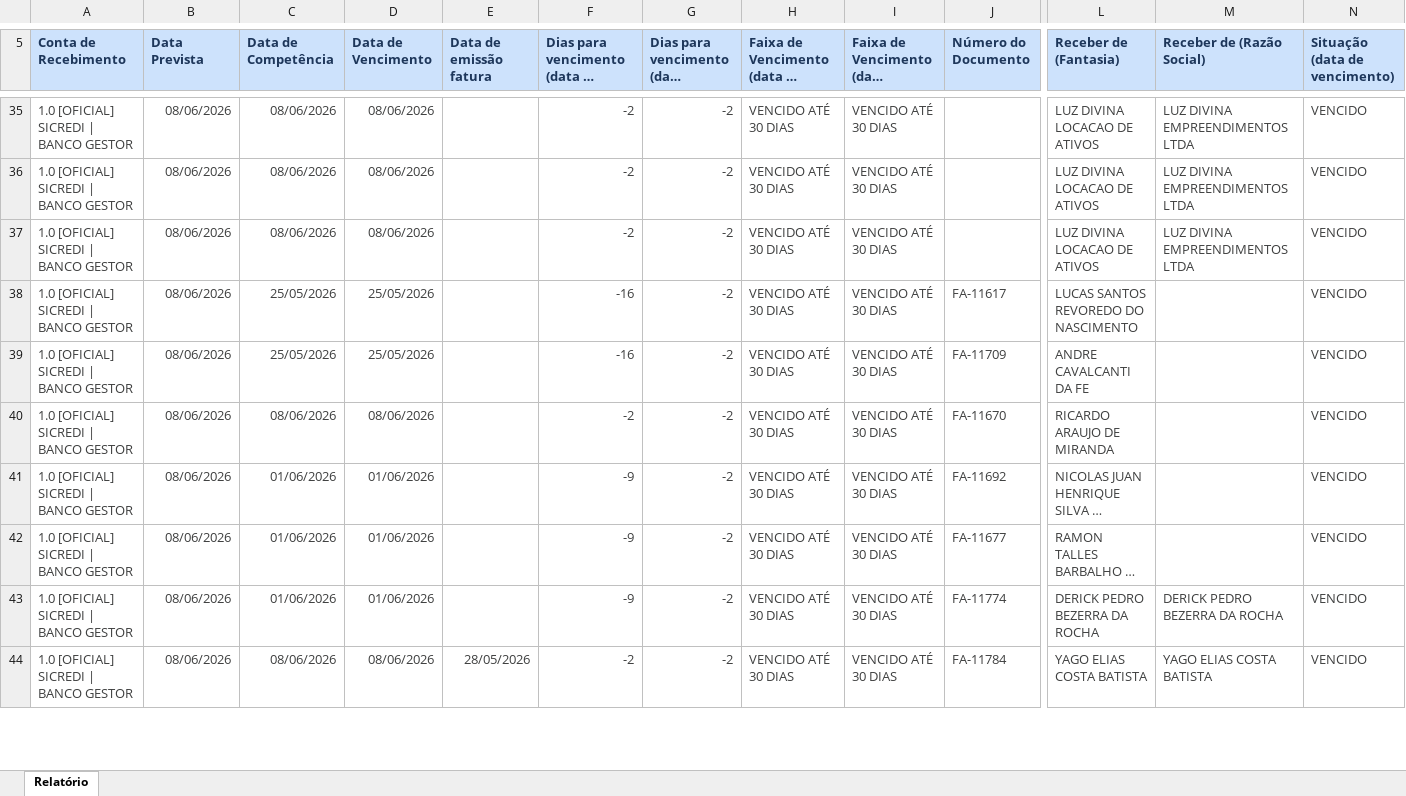
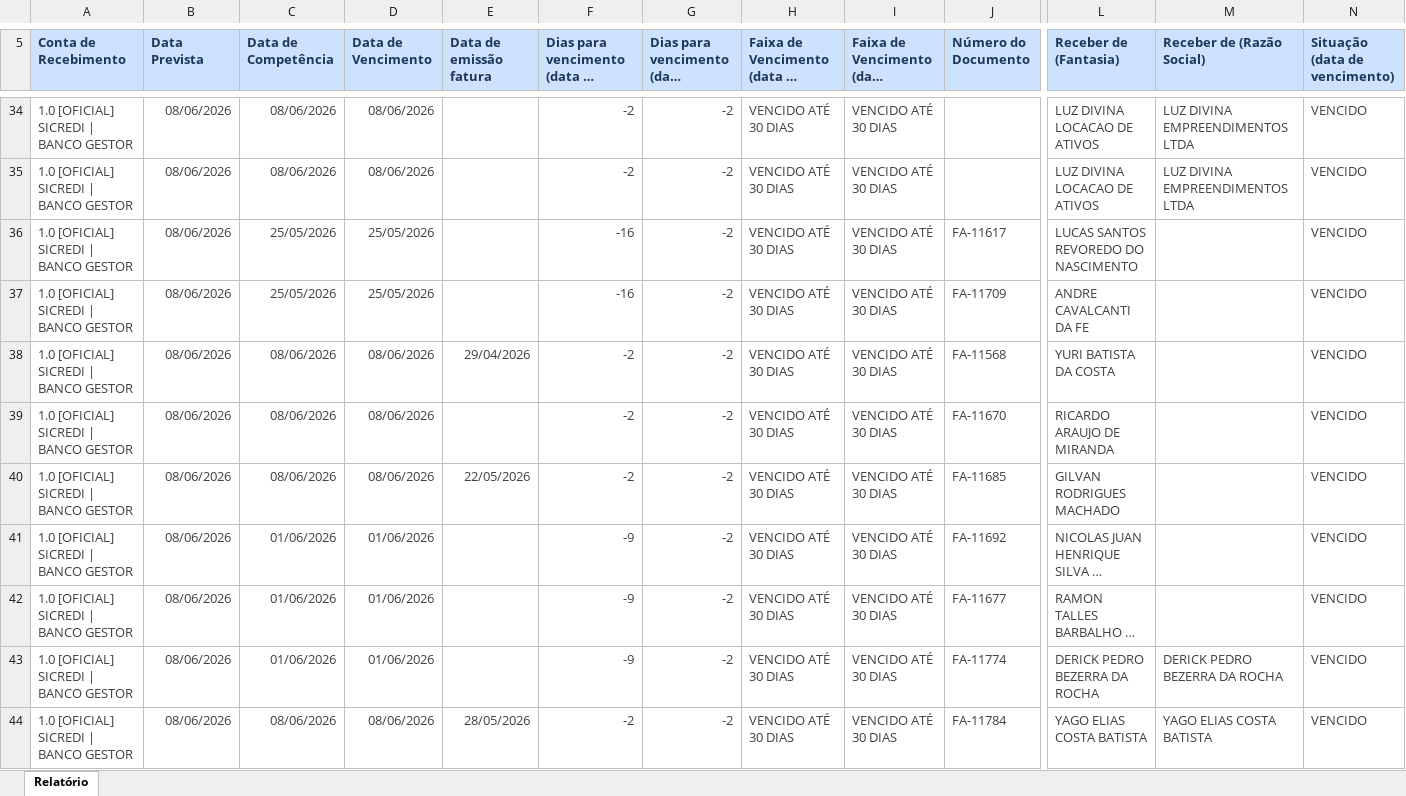
Before and after one commit to lopesjoel/Dashboard-Ativuz, an Excel workbook: planilhas/CONTAS-A-RECEBER.xlsx, sheet Relatório, drawn as a sheet; only a part is shown, gaps mark what is left out; long unchanged cells end in …; values as stored, in another font and other column widths than the file's, no borders; removed rows and columns are numbered as before the commit, all else as after; rows hold the shown columns only; the diff covers the shown part only; the diff names each change by its address in the sheet, - before the commit and + after, or states it on an @@ line.

```diff
--- a/planilhas/CONTAS-A-RECEBER.xlsx (sheet Relatório)
+++ b/planilhas/CONTAS-A-RECEBER.xlsx (sheet Relatório)
-row 37: 1.0 [OFICIAL] SICREDI | BANCO GESTOR | 08/06/2026 | 08/06/2026 | 08/06/2026 |  | -2 | -2 | VENCIDO ATÉ 30 DIAS | VENCIDO ATÉ 30 DIAS |  | LUZ DIVINA LOCACAO DE ATIVOS | LUZ DIVINA EMPREENDIMENTOS LTDA | VENCIDO
+row 38: 1.0 [OFICIAL] SICREDI | BANCO GESTOR | 08/06/2026 | 08/06/2026 | 08/06/2026 | 29/04/2026 | -2 | -2 | VENCIDO ATÉ 30 DIAS | VENCIDO ATÉ 30 DIAS | FA-11568 | YURI BATISTA DA COSTA |  | VENCIDO
+row 40: 1.0 [OFICIAL] SICREDI | BANCO GESTOR | 08/06/2026 | 08/06/2026 | 08/06/2026 | 22/05/2026 | -2 | -2 | VENCIDO ATÉ 30 DIAS | VENCIDO ATÉ 30 DIAS | FA-11685 | GILVAN RODRIGUES MACHADO |  | VENCIDO
```
Also changed, not shown: 1 added row, 6 removed rows, 2 moved rows and 1 edited cell elsewhere in this sheet.
